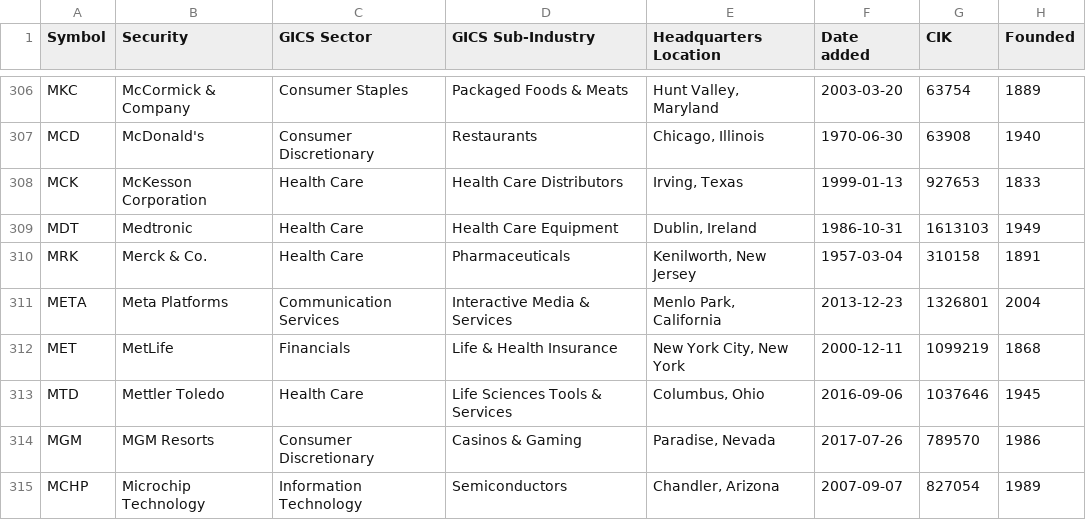
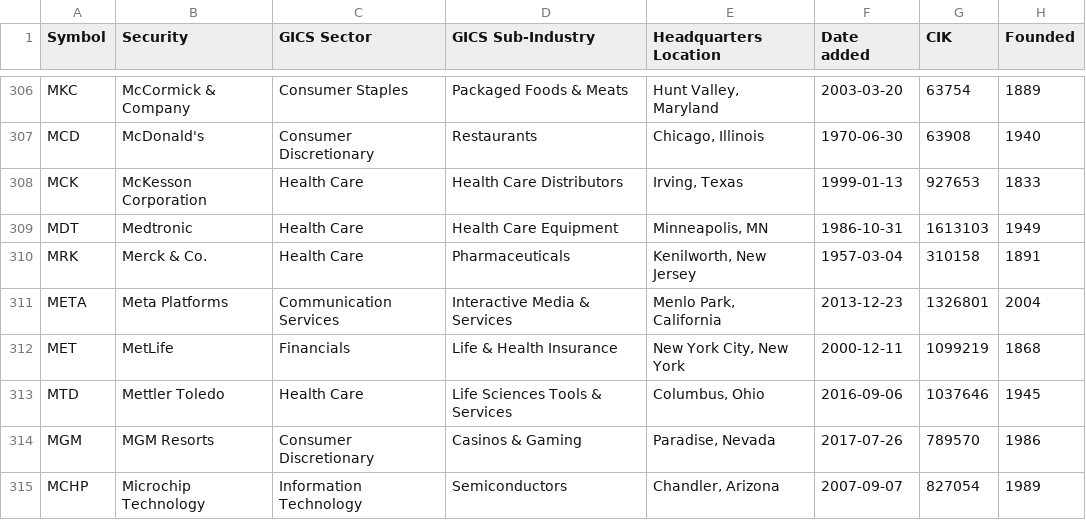
Before and after one commit to cjtexas/sp500companies, a CSV file: data/sp500.csv, drawn as a sheet; only a part is shown, gaps mark what is left out.

```diff
--- a/data/sp500.csv
+++ b/data/sp500.csv
@@ -308,3 +308,3 @@ MCD,McDonald's,Consumer Discretionary,Restaurants,"Chicago, Illinois",1970-06-30
 MCK,McKesson Corporation,Health Care,Health Care Distributors,"Irving, Texas",1999-01-13,927653,1833
-MDT,Medtronic,Health Care,Health Care Equipment,"Dublin, Ireland",1986-10-31,1613103,1949
+MDT,Medtronic,Health Care,Health Care Equipment,"Minneapolis, MN",1986-10-31,1613103,1949
 MRK,Merck & Co.,Health Care,Pharmaceuticals,"Kenilworth, New Jersey",1957-03-04,310158,1891
```
